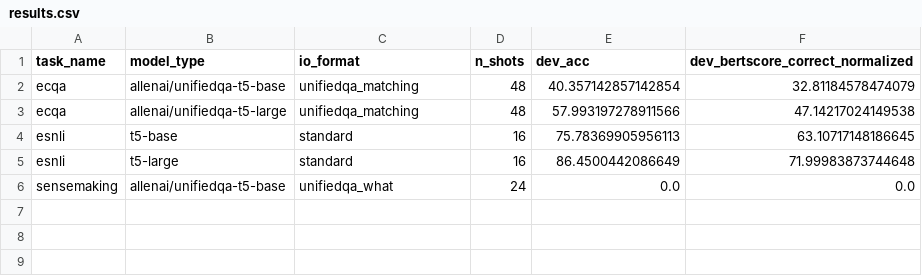
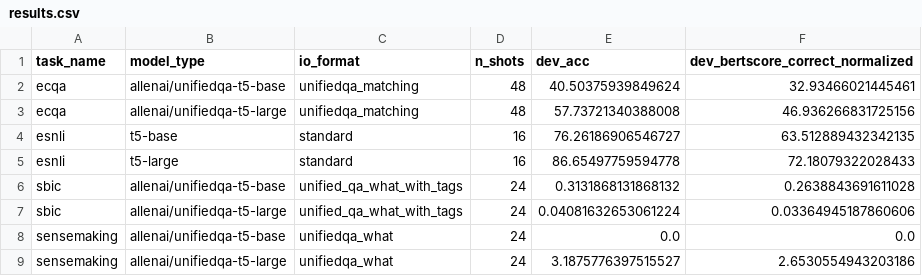
Before and after one commit to SanniM3/predicitons_with_explanations, a CSV file: out_vt20/results.csv, drawn as a sheet.

```diff
--- a/out_vt20/results.csv
+++ b/out_vt20/results.csv
@@ -1,6 +1,9 @@
 task_name,model_type,io_format,n_shots,dev_acc,dev_bertscore_correct_normalized
-ecqa,allenai/unifiedqa-t5-base,unifiedqa_matching,48,40.357142857142854,32.81184578474079
-ecqa,allenai/unifiedqa-t5-large,unifiedqa_matching,48,57.993197278911566,47.14217024149538
-esnli,t5-base,standard,16,75.78369905956113,63.10717148186645
-esnli,t5-large,standard,16,86.4500442086649,71.99983873744648
+ecqa,allenai/unifiedqa-t5-base,unifiedqa_matching,48,40.50375939849624,32.93466021445461
+ecqa,allenai/unifiedqa-t5-large,unifiedqa_matching,48,57.73721340388008,46.936266831725156
+esnli,t5-base,standard,16,76.26186906546727,63.512889432342135
+esnli,t5-large,standard,16,86.65497759594778,72.18079322028433
+sbic,allenai/unifiedqa-t5-base,unified_qa_what_with_tags,24,0.3131868131868132,0.2638843691611028
+sbic,allenai/unifiedqa-t5-large,unified_qa_what_with_tags,24,0.04081632653061224,0.03364945187860606
 sensemaking,allenai/unifiedqa-t5-base,unifiedqa_what,24,0.0,0.0
+sensemaking,allenai/unifiedqa-t5-large,unifiedqa_what,24,3.1875776397515527,2.6530554943203186
```
Also changed, not shown: out_vt20/results_with_std.csv, 1 other file.
